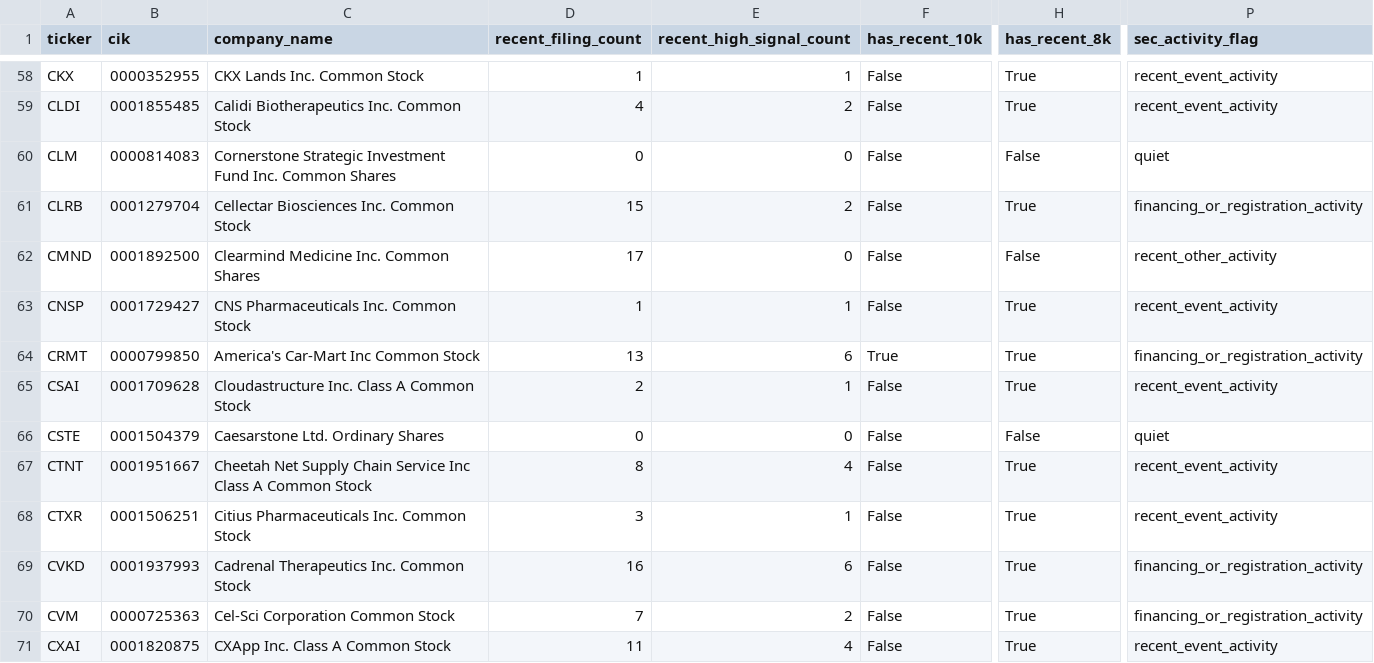
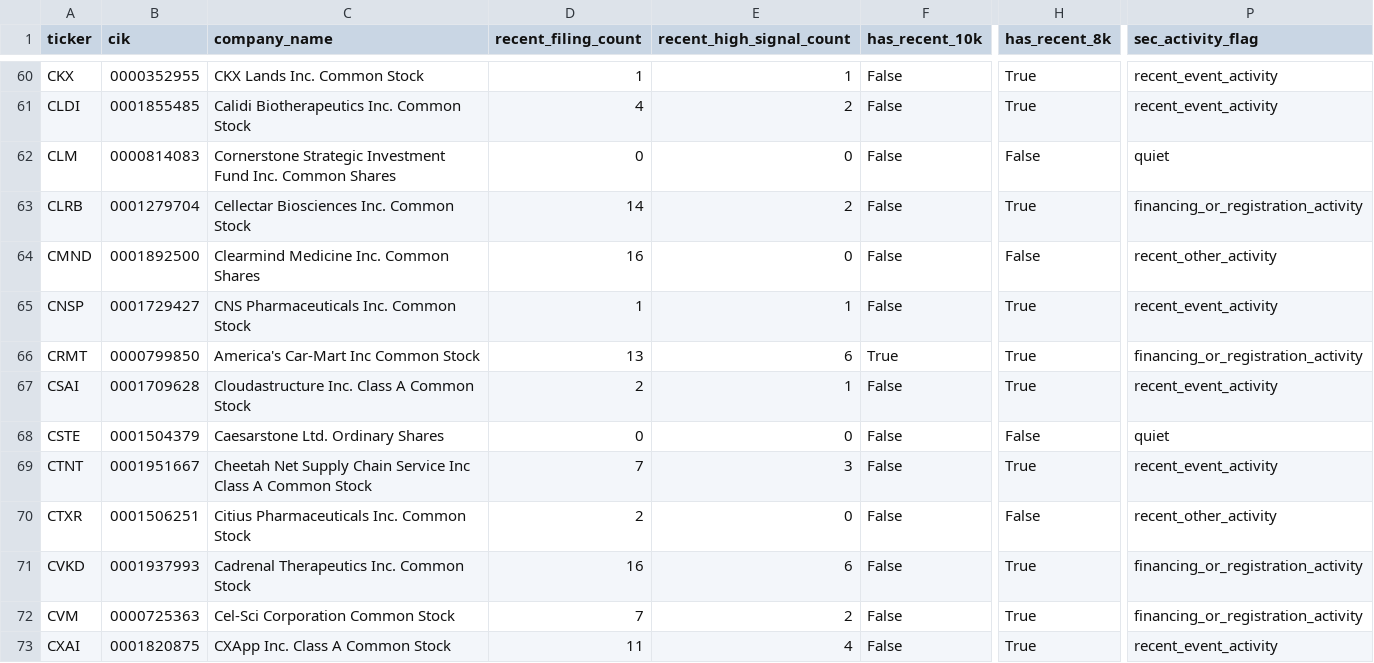
Before and after one commit to Kastnermj/mysterymachine, a CSV file: data/processed/sec_filing_flags.csv, drawn as a sheet; only a part is shown, gaps mark what is left out; addresses are those after the commit; the diff covers the shown part only; the diff names each change by its address in the sheet, - before the commit and + after, or states it on an @@ line.

```diff
--- a/data/processed/sec_filing_flags.csv
+++ b/data/processed/sec_filing_flags.csv
-D63 (recent_filing_count): 15
+D63 (recent_filing_count): 14
-D64 (recent_filing_count): 17
+D64 (recent_filing_count): 16
-D69 (recent_filing_count): 8
+D69 (recent_filing_count): 7
-E69 (recent_high_signal_count): 4
+E69 (recent_high_signal_count): 3
-D70 (recent_filing_count): 3
+D70 (recent_filing_count): 2
-E70 (recent_high_signal_count): 1
+E70 (recent_high_signal_count): 0
-H70 (has_recent_8k): True
+H70 (has_recent_8k): False
-P70 (sec_activity_flag): recent_event_activity
+P70 (sec_activity_flag): recent_other_activity
```
Also changed, not shown: 3 added rows, 3 removed rows and 76 edited cells elsewhere in this file, data/processed/fundamentals_stub.csv, data/processed/price_history_features.csv, 11 other files.
